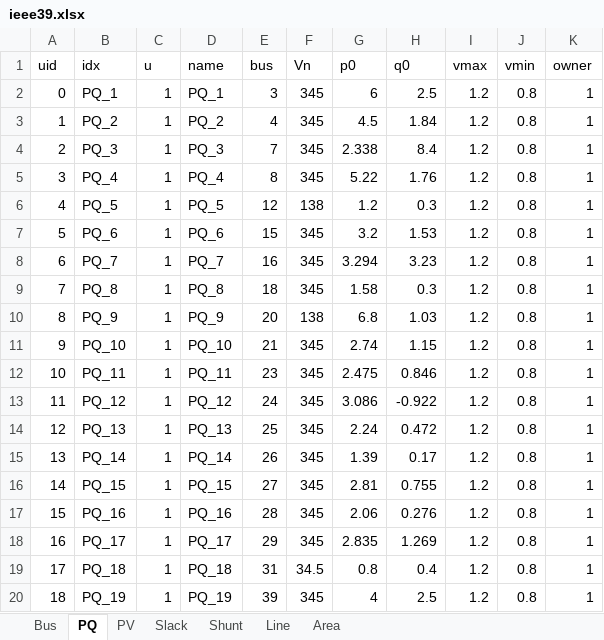
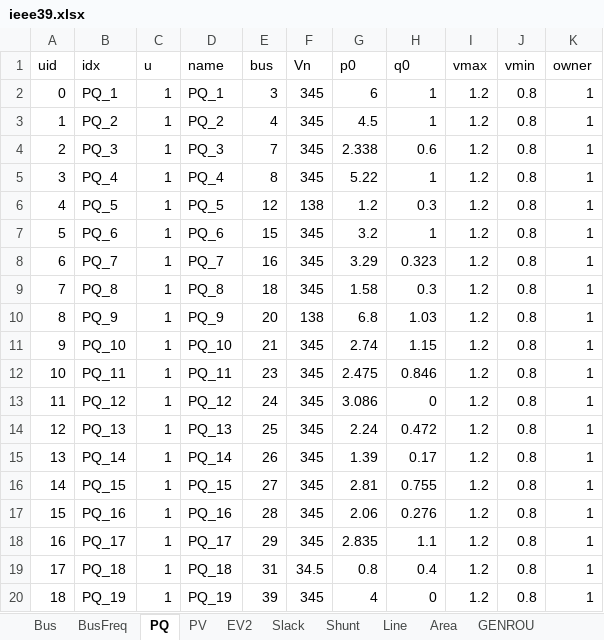
Before and after one commit to CURENT/agvis, an Excel workbook: agvis/cases/ieee39.xlsx, sheet PQ, drawn as a sheet; values as stored, in another font and other column widths than the file's, no cell formats; the diff names each change by its address in the sheet, - before the commit and + after, or states it on an @@ line.

```diff
--- a/agvis/cases/ieee39.xlsx (sheet PQ)
+++ b/agvis/cases/ieee39.xlsx (sheet PQ)
+sheet tab: BusFreq
+sheet tab: EV2
+sheet tab: GENROU
-H2 (q0): 2.5
+H2 (q0): 1
-H3 (q0): 1.84
+H3 (q0): 1
-H4 (q0): 8.4
+H4 (q0): 0.6
-H5 (q0): 1.76
+H5 (q0): 1
-H7 (q0): 1.53
+H7 (q0): 1
-G8 (p0): 3.294
+G8 (p0): 3.29
-H8 (q0): 3.23
+H8 (q0): 0.323
-H13 (q0): -0.922
+H13 (q0): 0
-H18 (q0): 1.269
+H18 (q0): 1.1
-H20 (q0): 2.5
+H20 (q0): 0
```
Also changed, not shown: sheet PV, sheet Line, sheet Bus, sheet Slack, sheet Shunt, sheet Area, other sheet tabs, cell formats, agvis/cases/ACTIVSg2000.xlsx, agvis/cases/ei528.xlsx, 14 other files.
